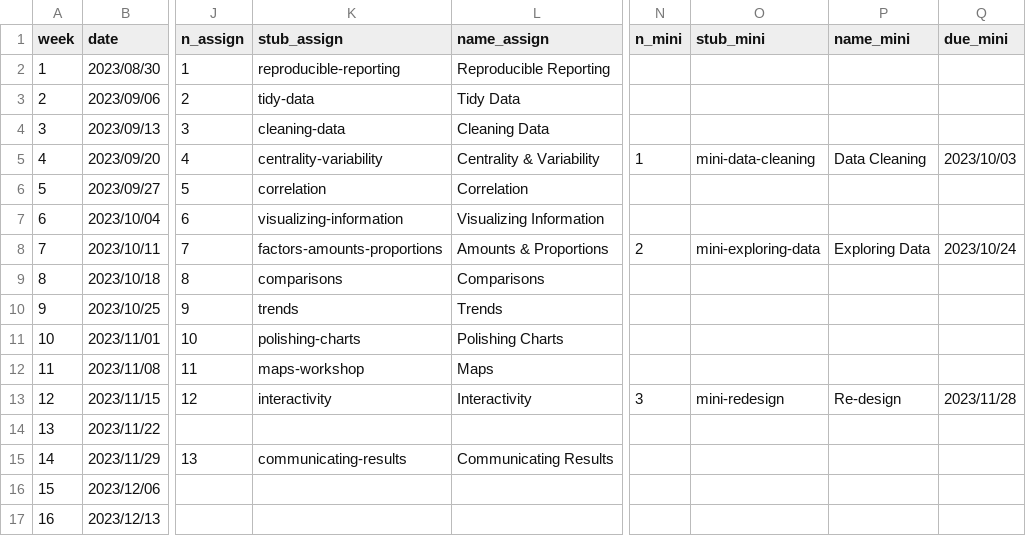
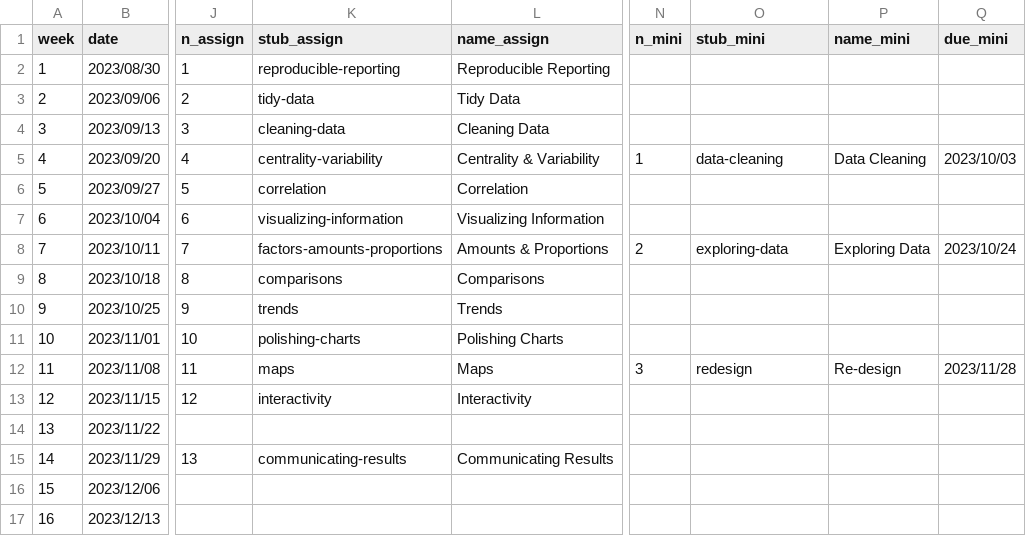
Before and after one commit to emse-eda-gwu/2023-Fall, a CSV file: schedule.csv, drawn as a sheet; only a part is shown, gaps mark what is left out; the diff names each change by its address in the sheet, - before the commit and + after, or states it on an @@ line.

Commit message:
added minis and updated schedule

```diff
--- a/schedule.csv
+++ b/schedule.csv
-O5 (stub_mini): mini-data-cleaning
+O5 (stub_mini): data-cleaning
-O8 (stub_mini): mini-exploring-data
+O8 (stub_mini): exploring-data
-K12 (stub_assign): maps-workshop
+K12 (stub_assign): maps
-N12 (n_mini): (empty)
+N12 (n_mini): 3
-O12 (stub_mini): (empty)
+O12 (stub_mini): redesign
-P12 (name_mini): (empty)
+P12 (name_mini): Re-design
-Q12 (due_mini): (empty)
+Q12 (due_mini): 2023/11/28
-N13 (n_mini): 3
+N13 (n_mini): (empty)
-O13 (stub_mini): mini-redesign
+O13 (stub_mini): (empty)
-P13 (name_mini): Re-design
+P13 (name_mini): (empty)
-Q13 (due_mini): 2023/11/28
+Q13 (due_mini): (empty)
```
Also changed, not shown: 14 other files.
